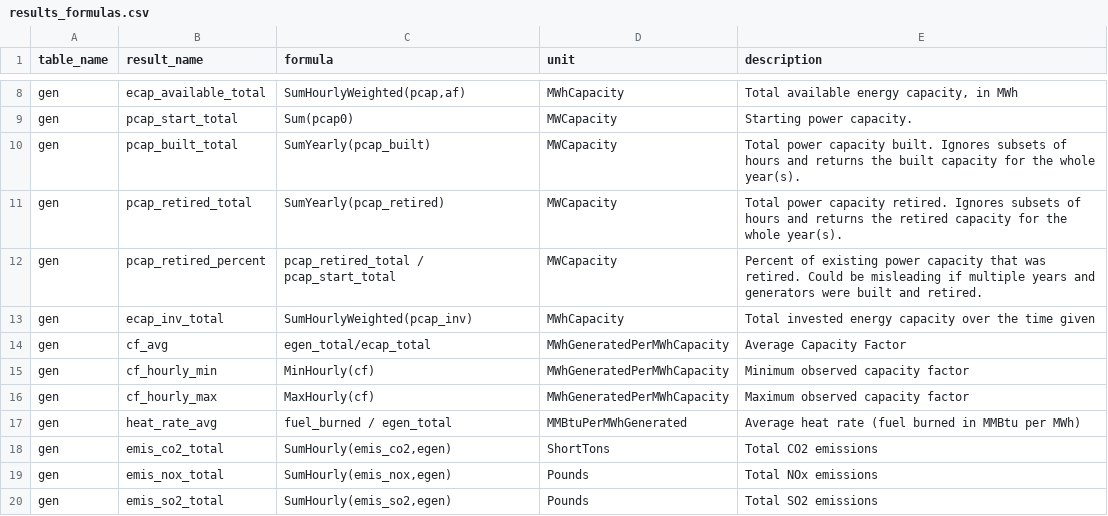
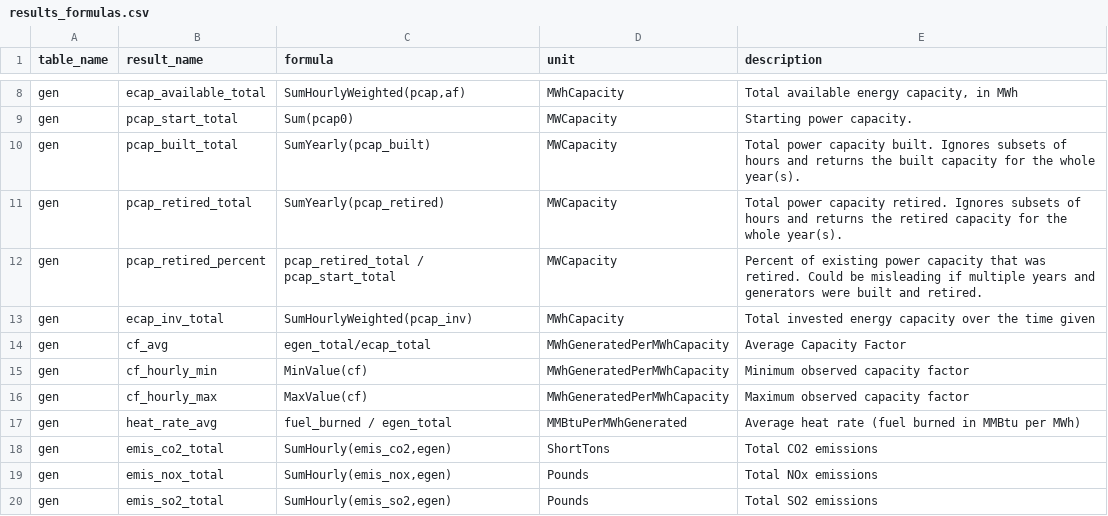
Before and after one commit to e4st-dev/E4ST.jl, a CSV file: src/results/results_formulas.csv, drawn as a sheet; only a part is shown, gaps mark what is left out.

Commit message:
added MaxValue and MinValue, and tests for cf_hourly_max

```diff
--- a/src/results/results_formulas.csv
+++ b/src/results/results_formulas.csv
@@ -14,4 +14,4 @@ gen,ecap_inv_total,SumHourlyWeighted(pcap_inv),MWhCapacity,Total invested energy
 gen,cf_avg,egen_total/ecap_total,MWhGeneratedPerMWhCapacity,Average Capacity Factor
-gen,cf_hourly_min,MinHourly(cf),MWhGeneratedPerMWhCapacity,Minimum observed capacity factor
-gen,cf_hourly_max,MaxHourly(cf),MWhGeneratedPerMWhCapacity,Maximum observed capacity factor
+gen,cf_hourly_min,MinValue(cf),MWhGeneratedPerMWhCapacity,Minimum observed capacity factor
+gen,cf_hourly_max,MaxValue(cf),MWhGeneratedPerMWhCapacity,Maximum observed capacity factor
 gen,heat_rate_avg,fuel_burned / egen_total,MMBtuPerMWhGenerated,Average heat rate (fuel burned in MMBtu per MWh)
```
Also changed, not shown: 2 other files.
